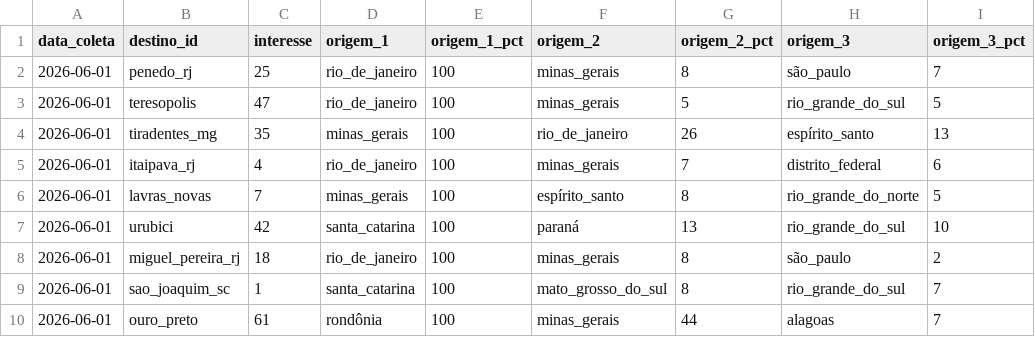
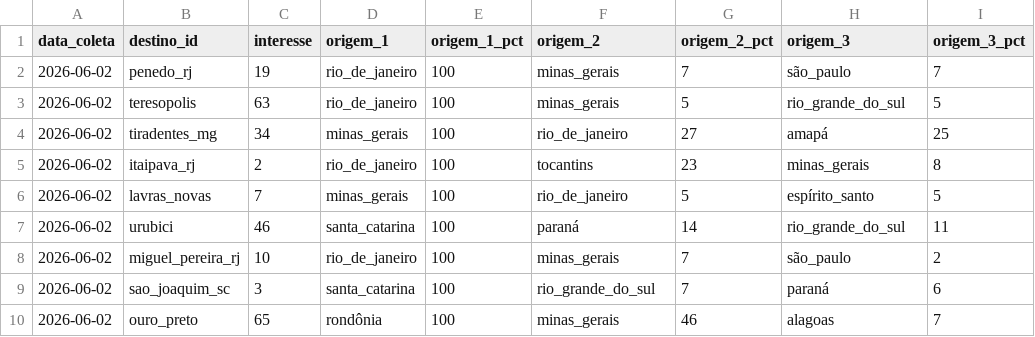
Before and after one commit to LIEZIOABR/pulse-amazonia, a CSV file: coleta-serras-concorrentes.csv, drawn as a sheet.

```diff
--- a/coleta-serras-concorrentes.csv
+++ b/coleta-serras-concorrentes.csv
@@ -1,10 +1,10 @@
 data_coleta,destino_id,interesse,origem_1,origem_1_pct,origem_2,origem_2_pct,origem_3,origem_3_pct
-2026-06-01,penedo_rj,25,rio_de_janeiro,100,minas_gerais,8,são_paulo,7
-2026-06-01,teresopolis,47,rio_de_janeiro,100,minas_gerais,5,rio_grande_do_sul,5
-2026-06-01,tiradentes_mg,35,minas_gerais,100,rio_de_janeiro,26,espírito_santo,13
-2026-06-01,itaipava_rj,4,rio_de_janeiro,100,minas_gerais,7,distrito_federal,6
-2026-06-01,lavras_novas,7,minas_gerais,100,espírito_santo,8,rio_grande_do_norte,5
-2026-06-01,urubici,42,santa_catarina,100,paraná,13,rio_grande_do_sul,10
-2026-06-01,miguel_pereira_rj,18,rio_de_janeiro,100,minas_gerais,8,são_paulo,2
-2026-06-01,sao_joaquim_sc,1,santa_catarina,100,mato_grosso_do_sul,8,rio_grande_do_sul,7
-2026-06-01,ouro_preto,61,rondônia,100,minas_gerais,44,alagoas,7
+2026-06-02,penedo_rj,19,rio_de_janeiro,100,minas_gerais,7,são_paulo,7
+2026-06-02,teresopolis,63,rio_de_janeiro,100,minas_gerais,5,rio_grande_do_sul,5
+2026-06-02,tiradentes_mg,34,minas_gerais,100,rio_de_janeiro,27,amapá,25
+2026-06-02,itaipava_rj,2,rio_de_janeiro,100,tocantins,23,minas_gerais,8
+2026-06-02,lavras_novas,7,minas_gerais,100,rio_de_janeiro,5,espírito_santo,5
+2026-06-02,urubici,46,santa_catarina,100,paraná,14,rio_grande_do_sul,11
+2026-06-02,miguel_pereira_rj,10,rio_de_janeiro,100,minas_gerais,7,são_paulo,2
+2026-06-02,sao_joaquim_sc,3,santa_catarina,100,rio_grande_do_sul,7,paraná,6
+2026-06-02,ouro_preto,65,rondônia,100,minas_gerais,46,alagoas,7
```
Also changed, not shown: coleta-serras-ancora.csv.
